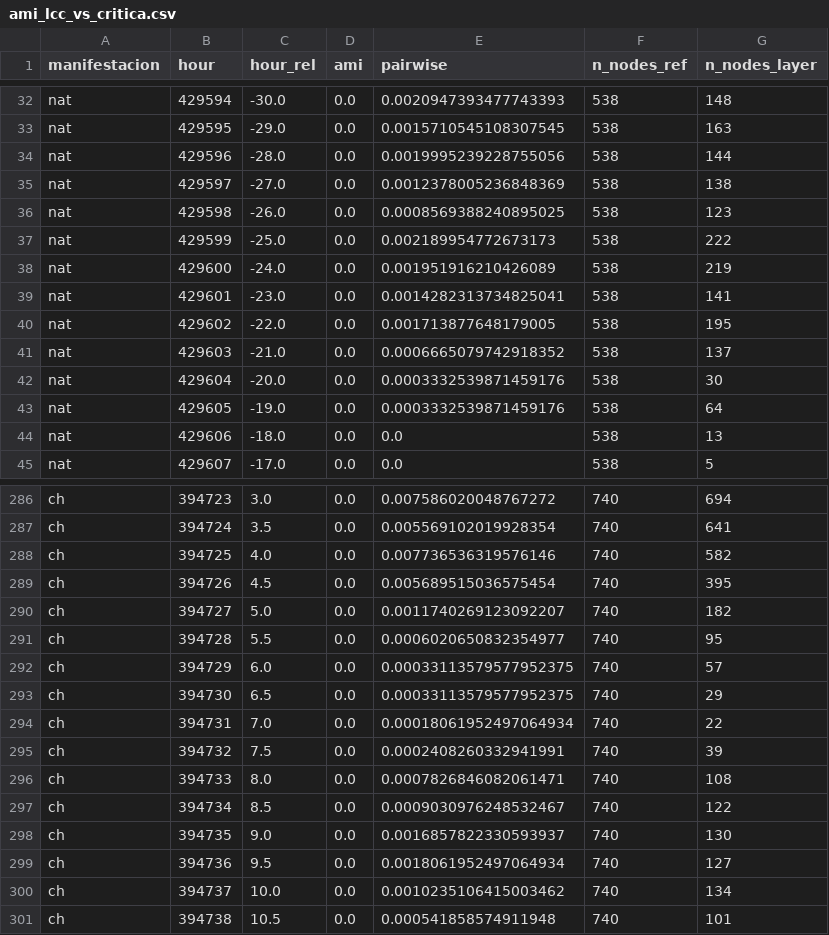
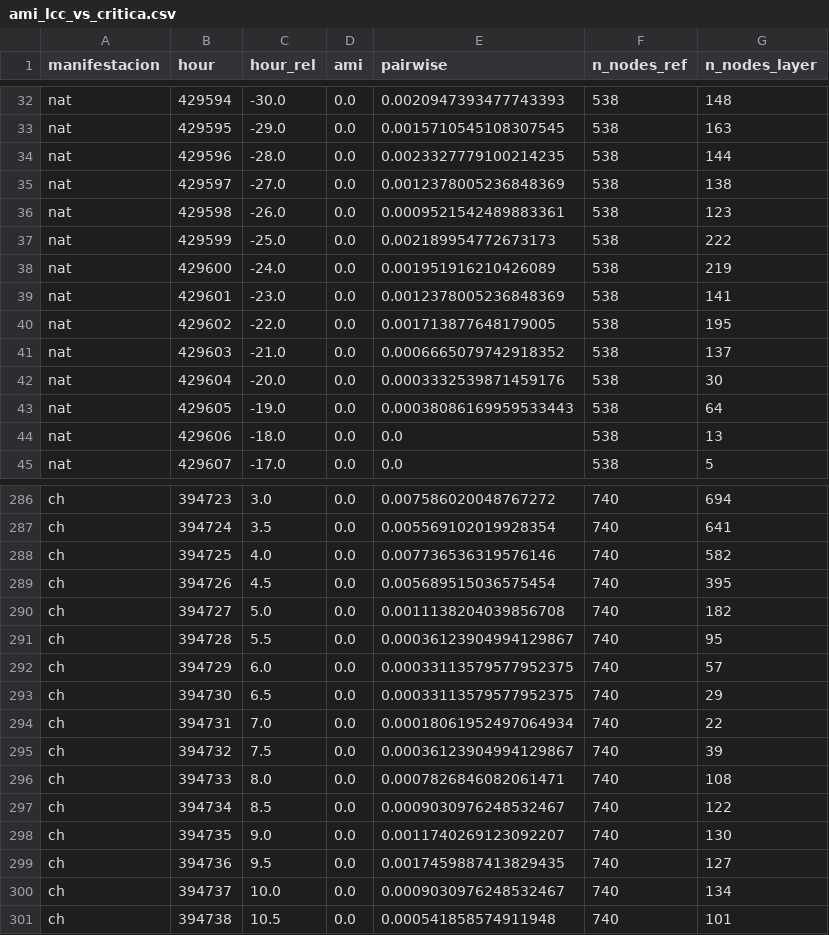
Before and after one commit to Manusua/self-similarity-in-social-movements, a CSV file: measures/ami_lcc_vs_critica.csv, drawn as a sheet; only a part is shown, gaps mark what is left out; the diff covers the shown part only.

```diff
--- a/measures/ami_lcc_vs_critica.csv
+++ b/measures/ami_lcc_vs_critica.csv
@@ -33,8 +33,8 @@ nat,429594,-30.0,0.0,0.0020947393477743393,538,148
 nat,429595,-29.0,0.0,0.0015710545108307545,538,163
-nat,429596,-28.0,0.0,0.0019995239228755056,538,144
+nat,429596,-28.0,0.0,0.0023327779100214235,538,144
 nat,429597,-27.0,0.0,0.0012378005236848369,538,138
-nat,429598,-26.0,0.0,0.0008569388240895025,538,123
+nat,429598,-26.0,0.0,0.0009521542489883361,538,123
 nat,429599,-25.0,0.0,0.002189954772673173,538,222
 nat,429600,-24.0,0.0,0.001951916210426089,538,219
-nat,429601,-23.0,0.0,0.0014282313734825041,538,141
+nat,429601,-23.0,0.0,0.0012378005236848369,538,141
 nat,429602,-22.0,0.0,0.001713877648179005,538,195
@@ -42,3 +42,3 @@ nat,429603,-21.0,0.0,0.0006665079742918352,538,137
 nat,429604,-20.0,0.0,0.0003332539871459176,538,30
-nat,429605,-19.0,0.0,0.0003332539871459176,538,64
+nat,429605,-19.0,0.0,0.00038086169959533443,538,64
 nat,429606,-18.0,0.0,0.0,538,13
@@ -289,4 +289,4 @@ ch,394725,4.0,0.0,0.007736536319576146,740,582
 ch,394726,4.5,0.0,0.005689515036575454,740,395
-ch,394727,5.0,0.0,0.0011740269123092207,740,182
-ch,394728,5.5,0.0,0.0006020650832354977,740,95
+ch,394727,5.0,0.0,0.0011138204039856708,740,182
+ch,394728,5.5,0.0,0.00036123904994129867,740,95
 ch,394729,6.0,0.0,0.00033113579577952375,740,57
@@ -294,8 +294,8 @@ ch,394730,6.5,0.0,0.00033113579577952375,740,29
 ch,394731,7.0,0.0,0.00018061952497064934,740,22
-ch,394732,7.5,0.0,0.0002408260332941991,740,39
+ch,394732,7.5,0.0,0.00036123904994129867,740,39
 ch,394733,8.0,0.0,0.0007826846082061471,740,108
 ch,394734,8.5,0.0,0.0009030976248532467,740,122
-ch,394735,9.0,0.0,0.0016857822330593937,740,130
-ch,394736,9.5,0.0,0.0018061952497064934,740,127
-ch,394737,10.0,0.0,0.0010235106415003462,740,134
+ch,394735,9.0,0.0,0.0011740269123092207,740,130
+ch,394736,9.5,0.0,0.0017459887413829435,740,127
+ch,394737,10.0,0.0,0.0009030976248532467,740,134
 ch,394738,10.5,0.0,0.000541858574911948,740,101
```
Also changed, not shown: 24 edited cells elsewhere in this file, measures/ami_pnas_style_vs_critica.csv, 44 other files.
